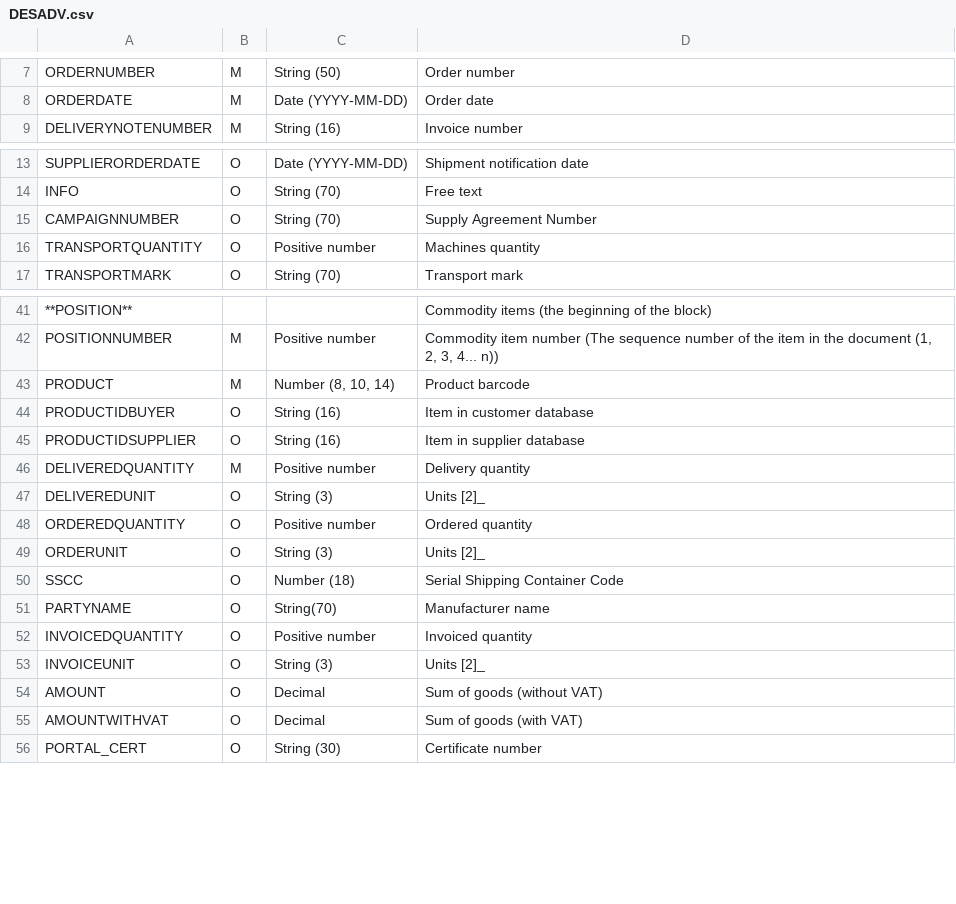
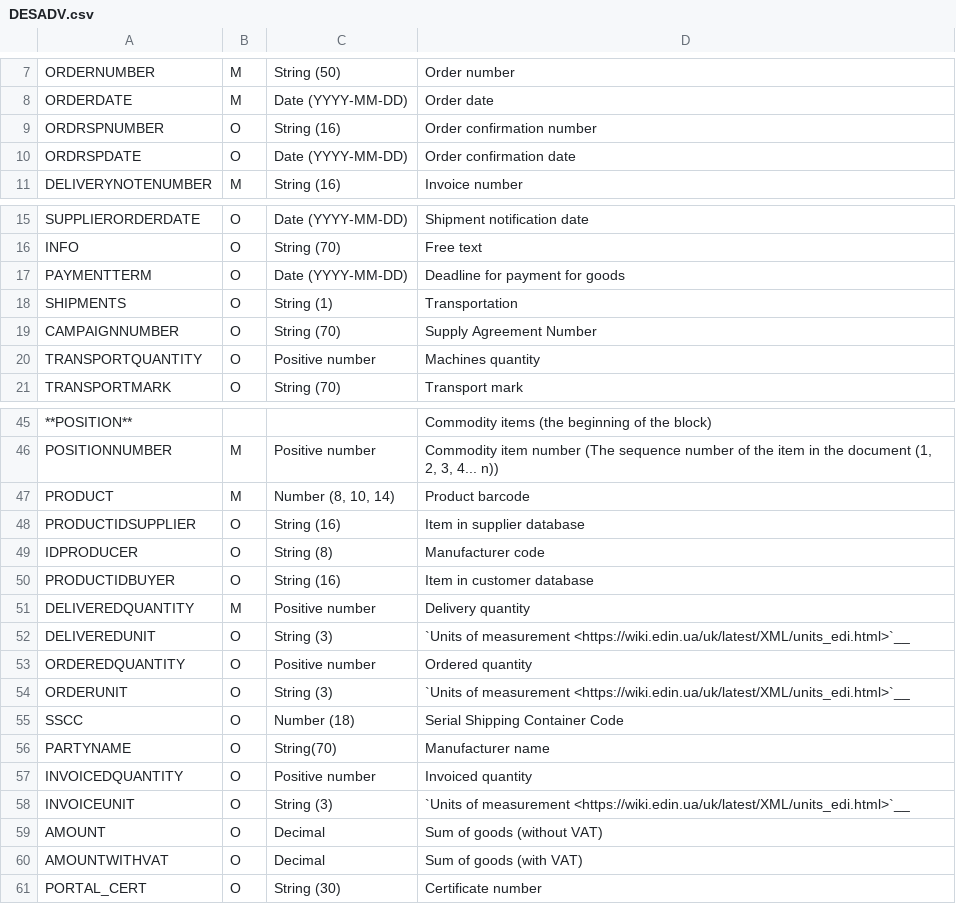
Before and after one commit to EDI-N/Docs_en, a CSV file: docs/XML/files/DESADV.csv, drawn as a sheet; only a part is shown, gaps mark what is left out.

```diff
--- a/docs/XML/files/DESADV.csv
+++ b/docs/XML/files/DESADV.csv
@@ -8,2 +8,4 @@ ORDERNUMBER,M,String (50),Order number
 ORDERDATE,М,Date (YYYY-MM-DD),Order date
+ORDRSPNUMBER,O,String (16),Order confirmation number
+ORDRSPDATE,O,Date (YYYY-MM-DD),Order confirmation date
 DELIVERYNOTENUMBER,М,String (16),Invoice number
@@ -16,2 +18,4 @@ SUPPLIERORDERDATE,O,Date (YYYY-MM-DD),Shipment notification date
 INFO,O,String (70),Free text
+PAYMENTTERM,O,Date (YYYY-MM-DD),Deadline for payment for goods
+SHIPMENTS,O,String (1),Transportation
 CAMPAIGNNUMBER,O,String (70),Supply Agreement Number
@@ -50,8 +54,9 @@ POSITIONNUMBER,M,Positive number,"Commodity item number (The sequence number of
 PRODUCT,M,"Number (8, 10, 14)",Product barcode
+PRODUCTIDSUPPLIER,O,String (16),Item in supplier database
+IDPRODUCER,O,String (8),Manufacturer code
 PRODUCTIDBUYER,O,String (16),Item in customer database
-PRODUCTIDSUPPLIER,O,String (16),Item in supplier database
 DELIVEREDQUANTITY,М,Positive number,Delivery quantity
-DELIVEREDUNIT,О,String (3),Units [2]_
+DELIVEREDUNIT,О,String (3),`Units of measurement <https://wiki.edin.ua/uk/latest/XML/units_edi.html>`__
 ORDEREDQUANTITY,О,Positive number,Ordered quantity
-ORDERUNIT,O,String (3),Units [2]_
+ORDERUNIT,O,String (3),`Units of measurement <https://wiki.edin.ua/uk/latest/XML/units_edi.html>`__
 SSCC,O,Number (18),Serial Shipping Container Code
@@ -59,3 +64,3 @@ PARTYNAME,O,String(70),Manufacturer name
 INVOICEDQUANTITY,O,Positive number,Invoiced quantity
-INVOICEUNIT,O,String (3),Units [2]_
+INVOICEUNIT,O,String (3),`Units of measurement <https://wiki.edin.ua/uk/latest/XML/units_edi.html>`__
 AMOUNT,O,Decimal,Sum of goods (without VAT)
```
Also changed, not shown: docs/XML/files/DOCUMENTINVOICE.csv, docs/XML/files/ORDER.csv, 4 other files.
